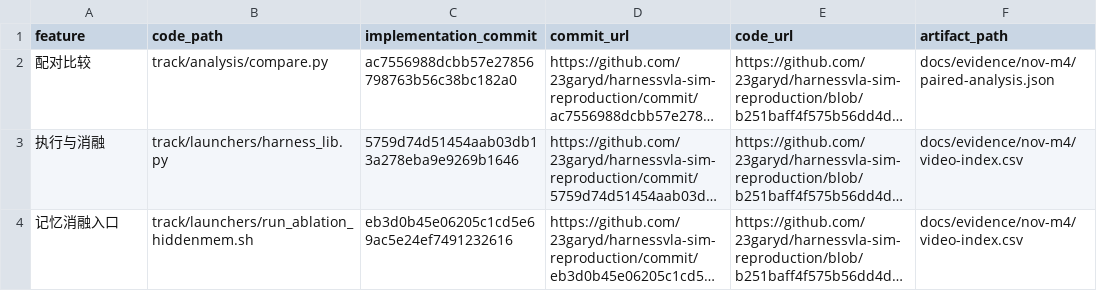
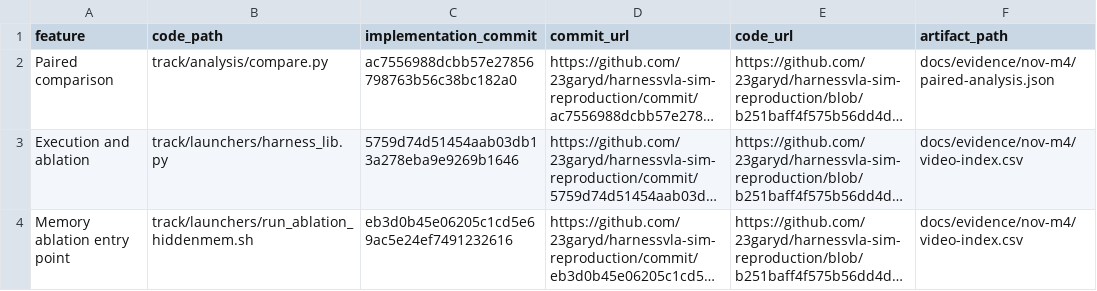
Before and after one commit to 23garyd/harnessvla-sim-reproduction, a CSV file: docs/evidence/nov-m4/implementation-commits.csv, drawn as a sheet; long unchanged cells end in …; the diff names each change by its address in the sheet, - before the commit and + after, or states it on an @@ line.

```diff
--- a/docs/evidence/nov-m4/implementation-commits.csv
+++ b/docs/evidence/nov-m4/implementation-commits.csv
-A2 (feature): 配对比较
+A2 (feature): Paired comparison
-A3 (feature): 执行与消融
+A3 (feature): Execution and ablation
-A4 (feature): 记忆消融入口
+A4 (feature): Memory ablation entry point
```
Also changed, not shown: docs/evidence/dec-m5/benchmark-index.csv, docs/evidence/dec-m5/implementation-commits.csv, 19 other files.
